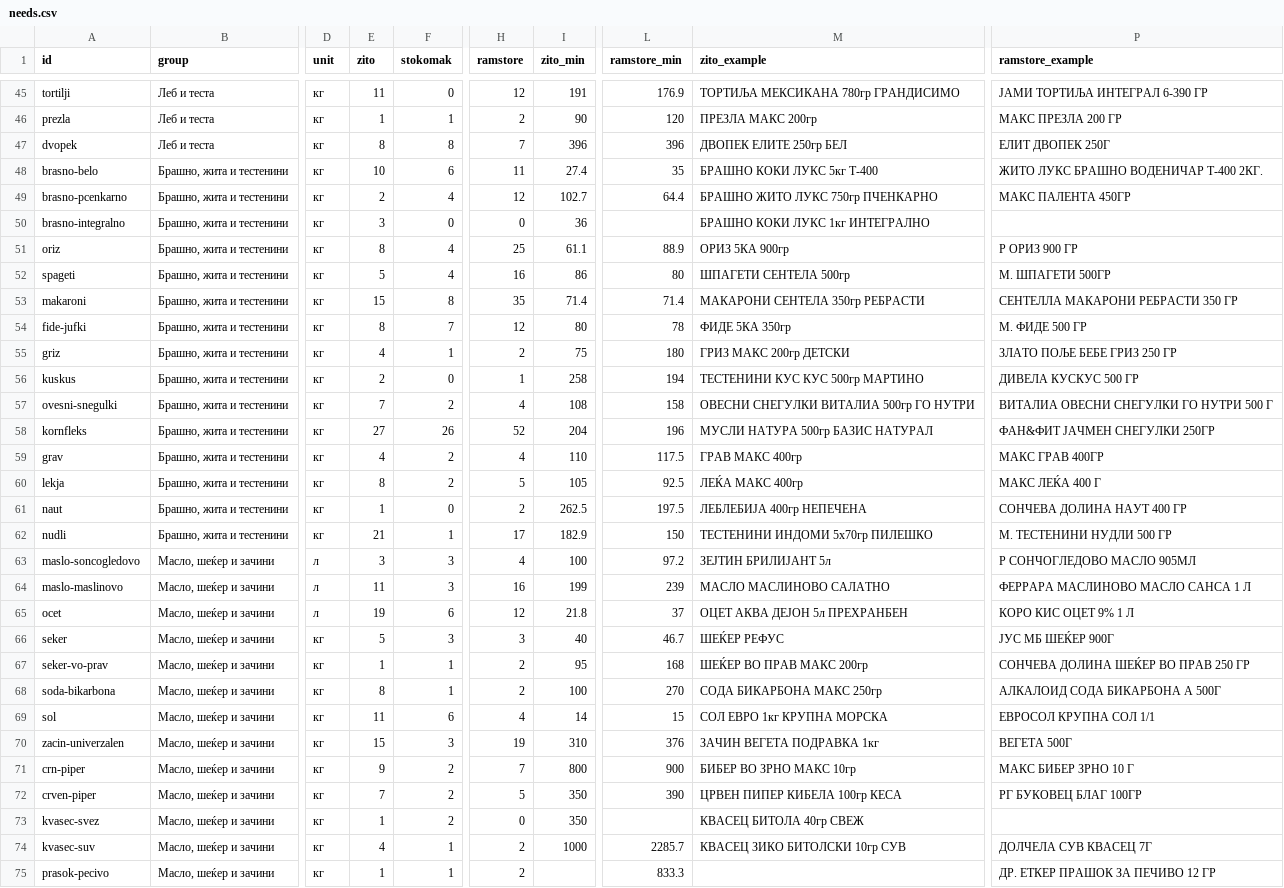
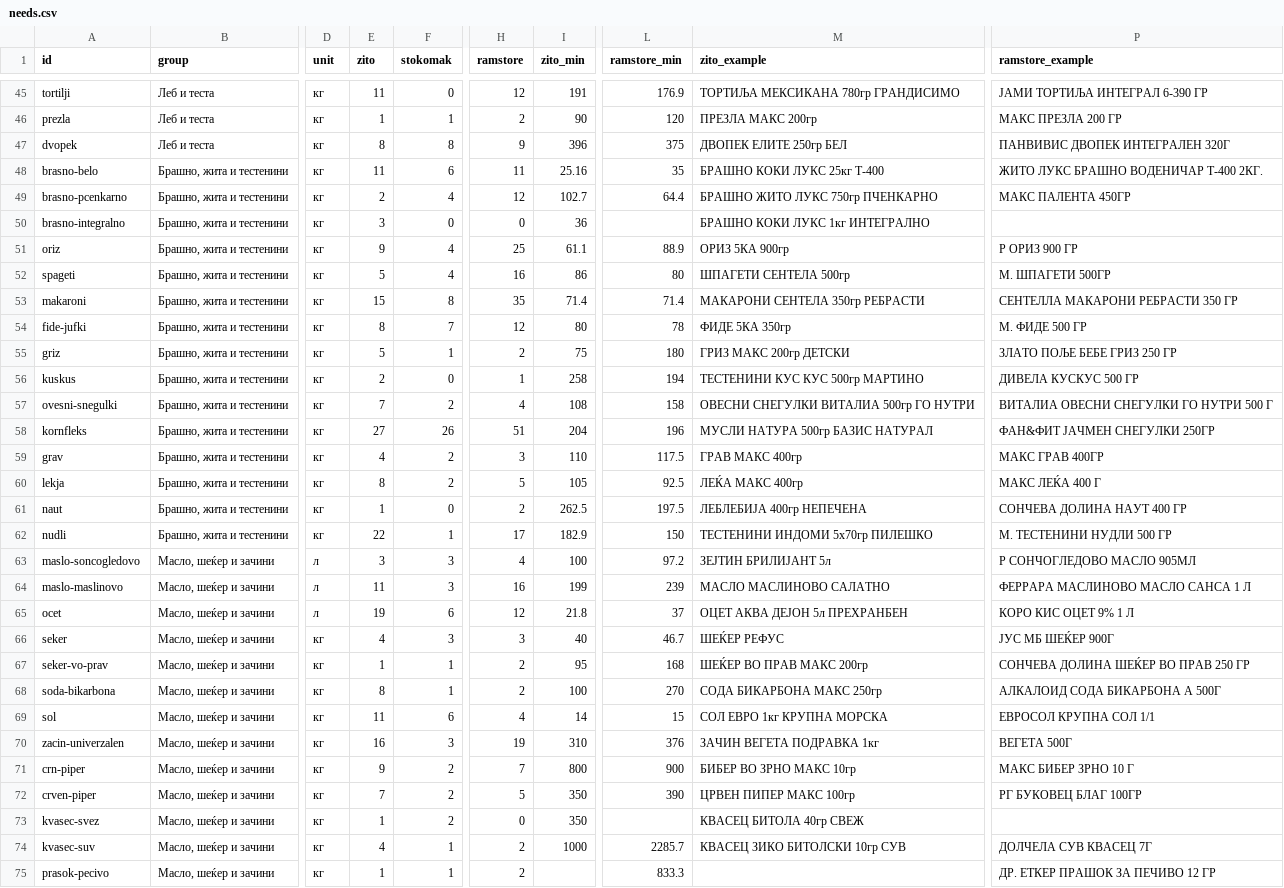
Before and after one commit to aluchkov18/my-shopping, a CSV file: catalog/needs.csv, drawn as a sheet; only a part is shown, gaps mark what is left out; the diff covers the shown part only; the diff names each change by its address in the sheet, - before the commit and + after, or states it on an @@ line.

```diff
--- a/catalog/needs.csv
+++ b/catalog/needs.csv
-H47 (ramstore): 7
+H47 (ramstore): 9
-L47 (ramstore_min): 396
+L47 (ramstore_min): 375
-P47 (ramstore_example): ЕЛИТ ДВОПЕК 250Г
+P47 (ramstore_example): ПАНВИВИС ДВОПЕК ИНТЕГРАЛЕН 320Г
-E48 (zito): 10
+E48 (zito): 11
-I48 (zito_min): 27.4
+I48 (zito_min): 25.16
-M48 (zito_example): БРАШНО КОКИ ЛУКС 5кг Т-400
+M48 (zito_example): БРАШНО КОКИ ЛУКС 25кг Т-400
-E51 (zito): 8
+E51 (zito): 9
-E55 (zito): 4
+E55 (zito): 5
-H58 (ramstore): 52
+H58 (ramstore): 51
-H59 (ramstore): 4
+H59 (ramstore): 3
-E62 (zito): 21
+E62 (zito): 22
-E66 (zito): 5
+E66 (zito): 4
-E70 (zito): 15
+E70 (zito): 16
-M72 (zito_example): ЦРВЕН ПИПЕР КИБЕЛА 100гр КЕСА
+M72 (zito_example): ЦРВЕН ПИПЕР МАКС 100гр
```
Also changed, not shown: 104 edited cells elsewhere in this file, catalog/matches.csv, catalog/promos.csv, 11 other files.
